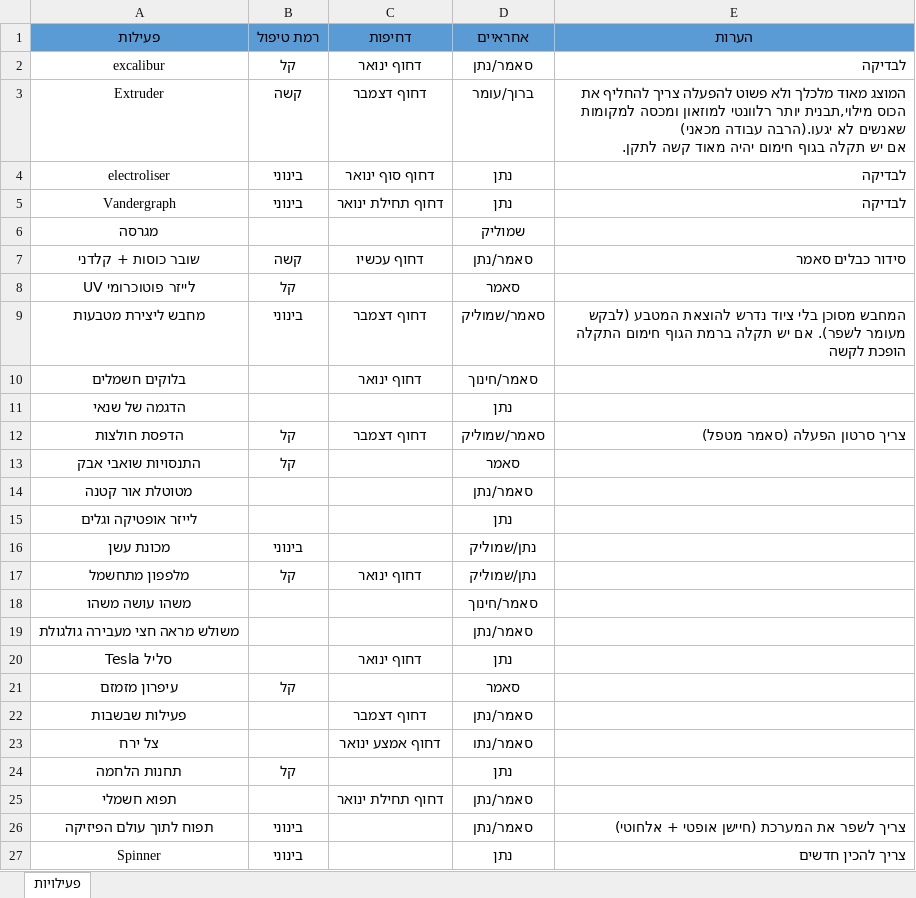
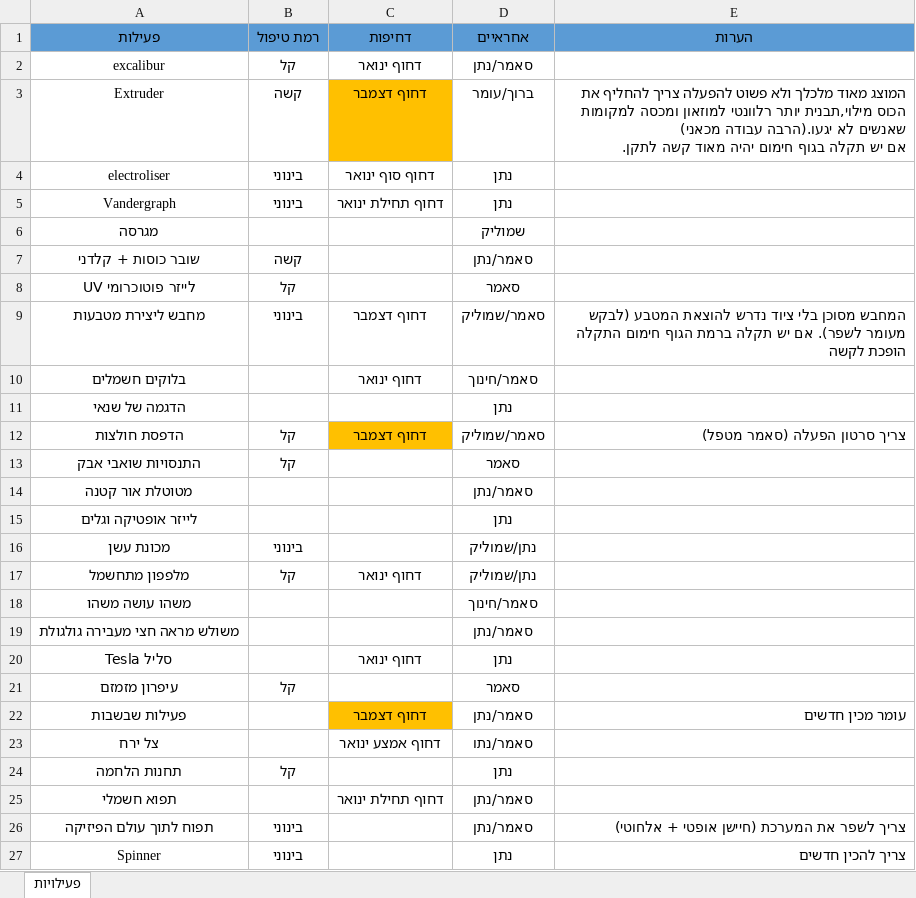
Before and after one commit to nathanse8505/Museum_of_Science, an Excel workbook: חינוך/פעילויות חינוך.xlsx, sheet פעילויות, drawn as a sheet; values as stored, in another font and other column widths than the file's, no borders; table styles not drawn; the diff names each change by its address in the sheet, - before the commit and + after, or states it on an @@ line.

```diff
--- a/חינוך/פעילויות חינוך.xlsx (sheet פעילויות)
+++ b/חינוך/פעילויות חינוך.xlsx (sheet פעילויות)
-E2 (הערות): לבדיקה
+E2 (הערות): (empty)
-C3 fill: none
+C3 fill: #FFC000
-E4:E5 (הערות): לבדיקה
+E4:E5 (הערות): (empty)
-C7 (דחיפות): דחוף עכשיו
+C7 (דחיפות): (empty)
-E7 (הערות): סידור כבלים סאמר
+E7 (הערות): (empty)
-C12 fill: none
+C12 fill: #FFC000
-C22 fill: none
+C22 fill: #FFC000
-E22 (הערות): (empty)
+E22 (הערות): עומר מכין חדשים
```
Also changed, not shown: 15 other files.
